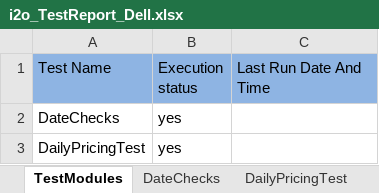
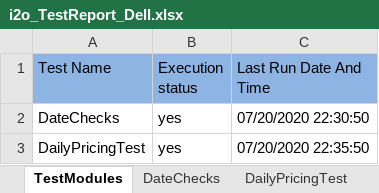
Before and after one commit to spadeinfotech/i2oDailyFeedAutomation, an Excel workbook: DailyPricingAutomationTest/Testcases/i2o_TestReport_Dell.xlsx, sheet TestModules, drawn as a sheet; values as stored, in another font and other column widths than the file's, no borders; the diff names each change by its address in the sheet, - before the commit and + after, or states it on an @@ line.

```diff
--- a/DailyPricingAutomationTest/Testcases/i2o_TestReport_Dell.xlsx (sheet TestModules)
+++ b/DailyPricingAutomationTest/Testcases/i2o_TestReport_Dell.xlsx (sheet TestModules)
-C2 (Last Run Date And Time): (empty)
+C2 (Last Run Date And Time): 07/20/2020 22:30:50
-C3 (Last Run Date And Time): (empty)
+C3 (Last Run Date And Time): 07/20/2020 22:35:50
```
Also changed, not shown: sheet DailyPricingTest, sheet DateChecks, DailyPricingAutomationTest/Testcases/i2o_TestReport_Ausgold.xlsx, DailyPricingAutomationTest/Testcases/i2o_TestReport_Ecovacs.xlsx, 2 other files.
